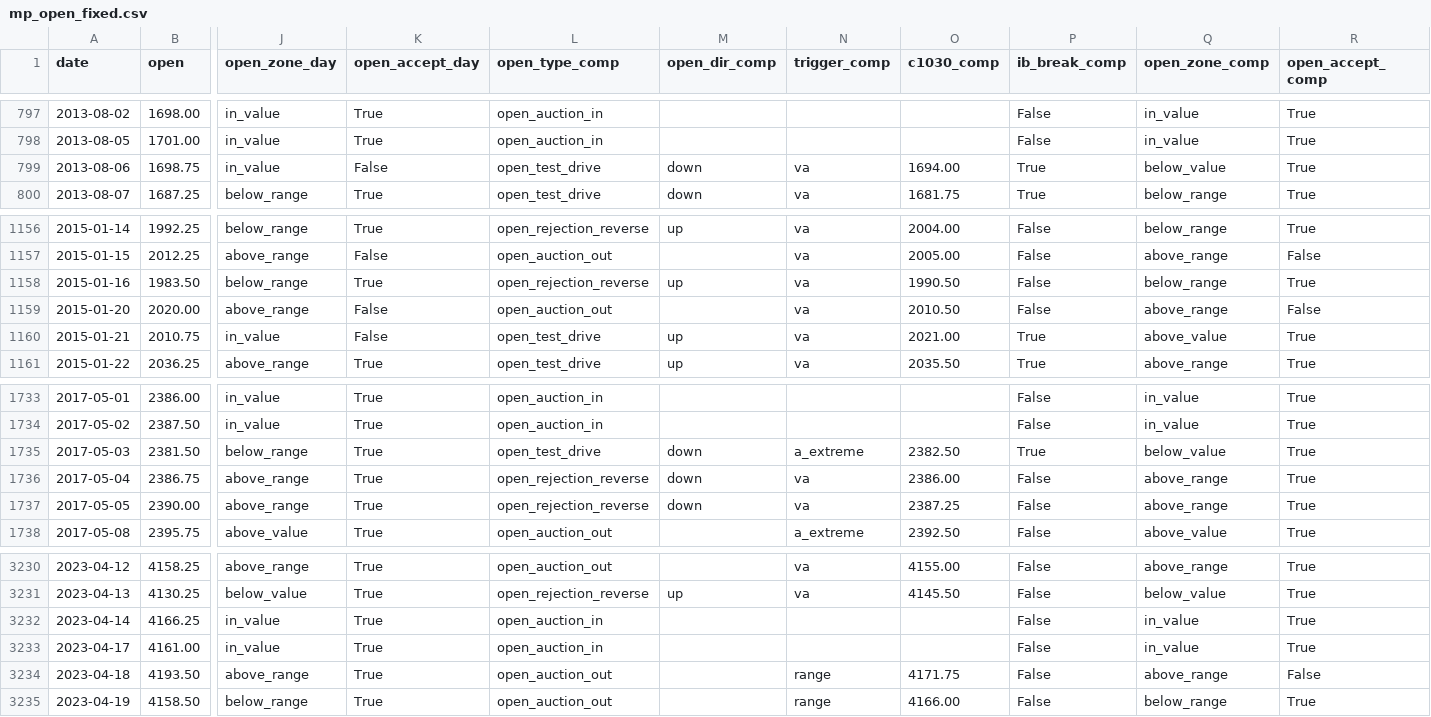
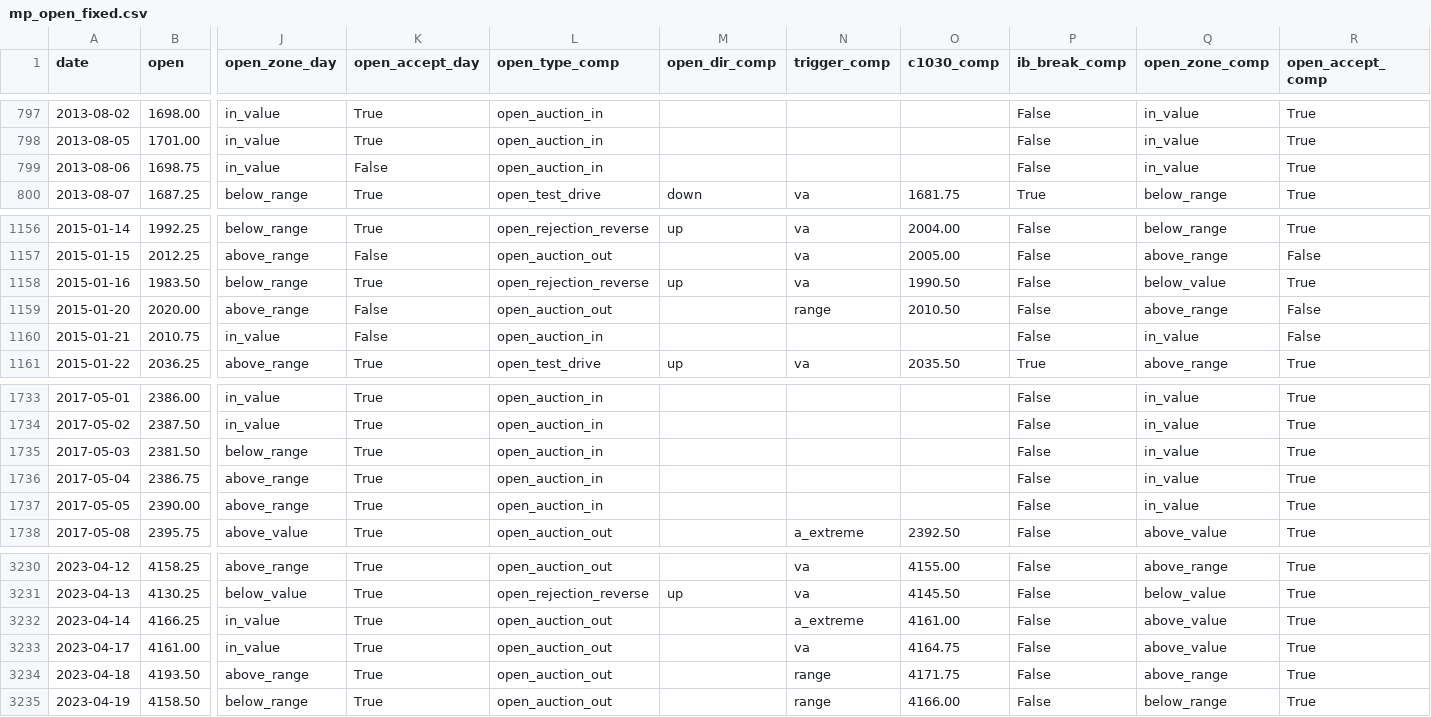
Before and after one commit to broxyfutures/algo-tests, a CSV file: mp-es-pipeline/data/derived/mp_open_fixed.csv, drawn as a sheet; only a part is shown, gaps mark what is left out; the diff covers the shown part only; the diff names each change by its address in the sheet, - before the commit and + after, or states it on an @@ line.

```diff
--- a/mp-es-pipeline/data/derived/mp_open_fixed.csv
+++ b/mp-es-pipeline/data/derived/mp_open_fixed.csv
-L799 (open_type_comp): open_test_drive
+L799 (open_type_comp): open_auction_in
-M799 (open_dir_comp): down
+M799 (open_dir_comp): (empty)
-N799 (trigger_comp): va
+N799 (trigger_comp): (empty)
-O799 (c1030_comp): 1694.00
+O799 (c1030_comp): (empty)
-P799 (ib_break_comp): True
+P799 (ib_break_comp): False
-Q799 (open_zone_comp): below_value
+Q799 (open_zone_comp): in_value
-Q1158 (open_zone_comp): below_range
+Q1158 (open_zone_comp): below_value
-N1159 (trigger_comp): va
+N1159 (trigger_comp): range
-L1160 (open_type_comp): open_test_drive
+L1160 (open_type_comp): open_auction_in
-M1160 (open_dir_comp): up
+M1160 (open_dir_comp): (empty)
-N1160 (trigger_comp): va
+N1160 (trigger_comp): (empty)
-O1160 (c1030_comp): 2021.00
+O1160 (c1030_comp): (empty)
-P1160 (ib_break_comp): True
+P1160 (ib_break_comp): False
-Q1160 (open_zone_comp): above_value
+Q1160 (open_zone_comp): in_value
-R1160 (open_accept_comp): True
+R1160 (open_accept_comp): False
-L1735 (open_type_comp): open_test_drive
+L1735 (open_type_comp): open_auction_in
-M1735:M1737 (open_dir_comp): down
+M1735:M1737 (open_dir_comp): (empty)
-N1735 (trigger_comp): a_extreme
+N1735 (trigger_comp): (empty)
-O1735 (c1030_comp): 2382.50
+O1735 (c1030_comp): (empty)
-P1735 (ib_break_comp): True
+P1735 (ib_break_comp): False
-Q1735 (open_zone_comp): below_value
+Q1735 (open_zone_comp): in_value
-L1736:L1737 (open_type_comp): open_rejection_reverse
+L1736:L1737 (open_type_comp): open_auction_in
-N1736:N1737 (trigger_comp): va
+N1736:N1737 (trigger_comp): (empty)
-O1736 (c1030_comp): 2386.00
+O1736 (c1030_comp): (empty)
-Q1736:Q1737 (open_zone_comp): above_range
+Q1736:Q1737 (open_zone_comp): in_value
-O1737 (c1030_comp): 2387.25
+O1737 (c1030_comp): (empty)
-L3232:L3233 (open_type_comp): open_auction_in
+L3232:L3233 (open_type_comp): open_auction_out
-N3232 (trigger_comp): (empty)
+N3232 (trigger_comp): a_extreme
-O3232 (c1030_comp): (empty)
+O3232 (c1030_comp): 4161.00
-Q3232:Q3233 (open_zone_comp): in_value
+Q3232:Q3233 (open_zone_comp): above_value
-N3233 (trigger_comp): (empty)
+N3233 (trigger_comp): va
-O3233 (c1030_comp): (empty)
+O3233 (c1030_comp): 4164.75
-R3234 (open_accept_comp): False
+R3234 (open_accept_comp): True
```
Also changed, not shown: 88 edited cells elsewhere in this file, mp-es-pipeline/data/derived/mp_composite_adaptive.csv, mp-es-pipeline/data/derived/mp_composite_fixed.csv, 15 other files.
